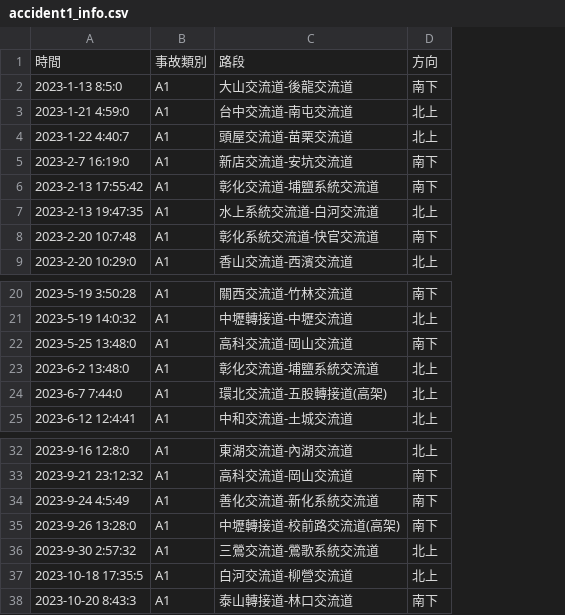
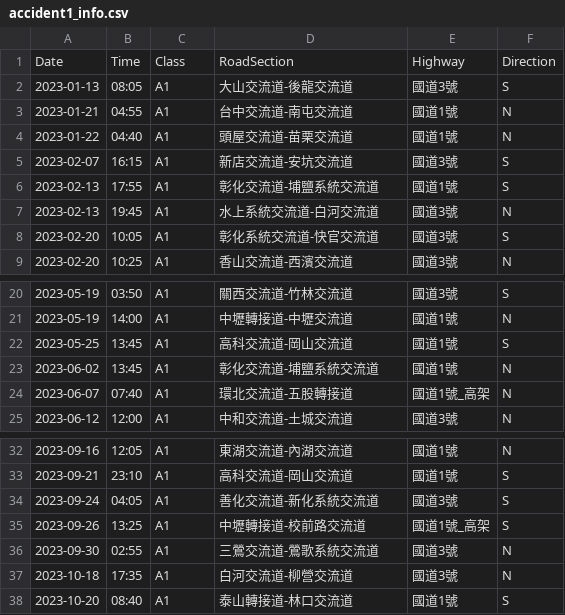
Before and after one commit to traffic-jam-prediction/highway_accident, a CSV file: accident_road/accident1_info.csv, drawn as a sheet; only a part is shown, gaps mark what is left out; removed rows and columns are numbered as before the commit, all else as after; the diff names each change by its address in the sheet, - before the commit and + after, or states it on an @@ line.

```diff
--- a/accident_road/accident1_info.csv
+++ b/accident_road/accident1_info.csv
-column A, rows 2-9: 2023-1-13 8:5:0 | 2023-1-21 4:59:0 | 2023-1-22 4:40:7 | 2023-2-7 16:19:0 | 2023-2-13 17:55:42 | 2023-2-13 19:47:35 | 2023-2-20 10:7:48 | 2023-2-20 10:29:0; rows 20-25: 2023-5-19 3:50:28 | 2023-5-19 14:0:32 | 2023-5-25 13:48:0 | 2023-6-2 13:48:0 | 2023-6-7 7:44:0 | 2023-6-12 12:4:41; rows 32-38: 2023-9-16 12:8:0 | 2023-9-21 23:12:32 | 2023-9-24 4:5:49 | 2023-9-26 13:28:0 | 2023-9-30 2:57:32 | 2023-10-18 17:35:5 | 2023-10-20 8:43:3
+column A, rows 2-9: 2023-01-13 | 2023-01-21 | 2023-01-22 | 2023-02-07 | 2023-02-13 | 2023-02-13 | 2023-02-20 | 2023-02-20; rows 20-25: 2023-05-19 | 2023-05-19 | 2023-05-25 | 2023-06-02 | 2023-06-07 | 2023-06-12; rows 32-38: 2023-09-16 | 2023-09-21 | 2023-09-24 | 2023-09-26 | 2023-09-30 | 2023-10-18 | 2023-10-20
+column B, rows 2-9: 08:05 | 04:55 | 04:40 | 16:15 | 17:55 | 19:45 | 10:05 | 10:25; rows 20-25: 03:50 | 14:00 | 13:45 | 13:45 | 07:40 | 12:00; rows 32-38: 12:05 | 23:10 | 04:05 | 13:25 | 02:55 | 17:35 | 08:40
-column D, rows 2-9: 南下 | 北上 | 北上 | 南下 | 南下 | 北上 | 南下 | 北上; rows 20-25: 南下 | 北上 | 南下 | 北上 | 北上 | 北上; rows 32-38: 北上 | 南下 | 南下 | 南下 | 北上 | 北上 | 南下
+column E, rows 2-9: 國道3號 | 國道1號 | 國道1號 | 國道3號 | 國道1號 | 國道3號 | 國道3號 | 國道3號; rows 20-25: 國道3號 | 國道1號 | 國道1號 | 國道1號 | 國道1號_高架 | 國道3號; rows 32-38: 國道1號 | 國道1號 | 國道3號 | 國道1號_高架 | 國道3號 | 國道3號 | 國道1號
+column F, rows 2-9: S | N | N | S | S | N | S | N; rows 20-25: S | N | S | N | N | N; rows 32-38: N | S | S | S | N | N | S
-row 1: 時間 | 事故類別 | 路段 | 方向
+row 1: Date | Time | Class | RoadSection | Highway | Direction
-D24: 環北交流道-五股轉接道(高架)
+D24: 環北交流道-五股轉接道
-D35: 中壢轉接道-校前路交流道(高架)
+D35: 中壢轉接道-校前路交流道
```
Also changed, not shown: 2 other files.
